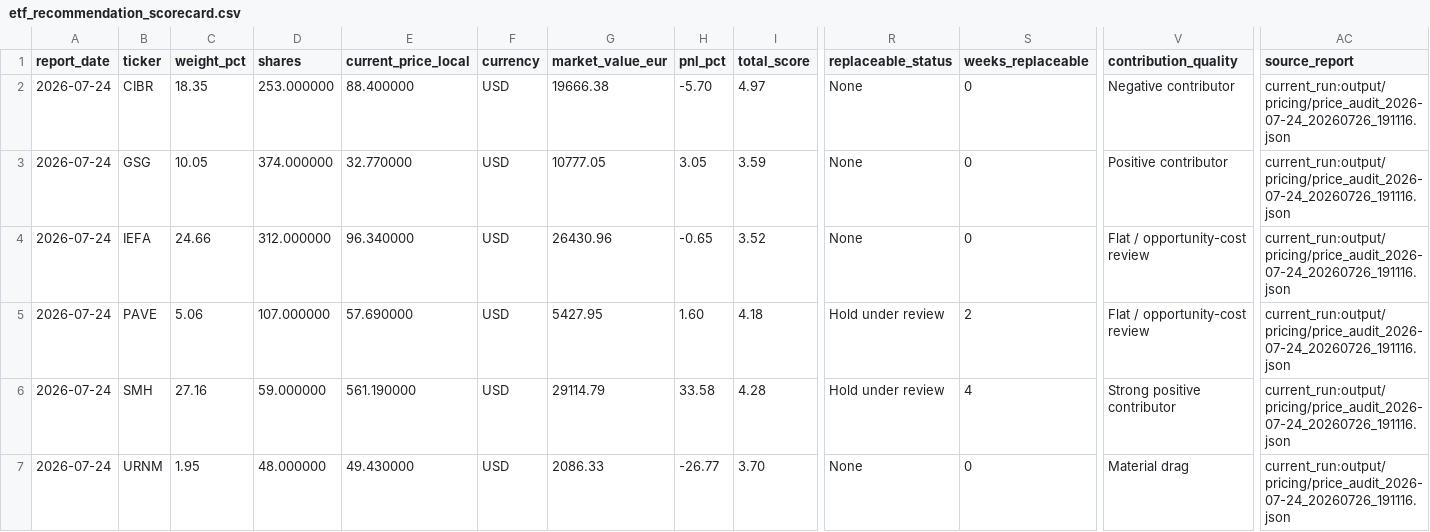
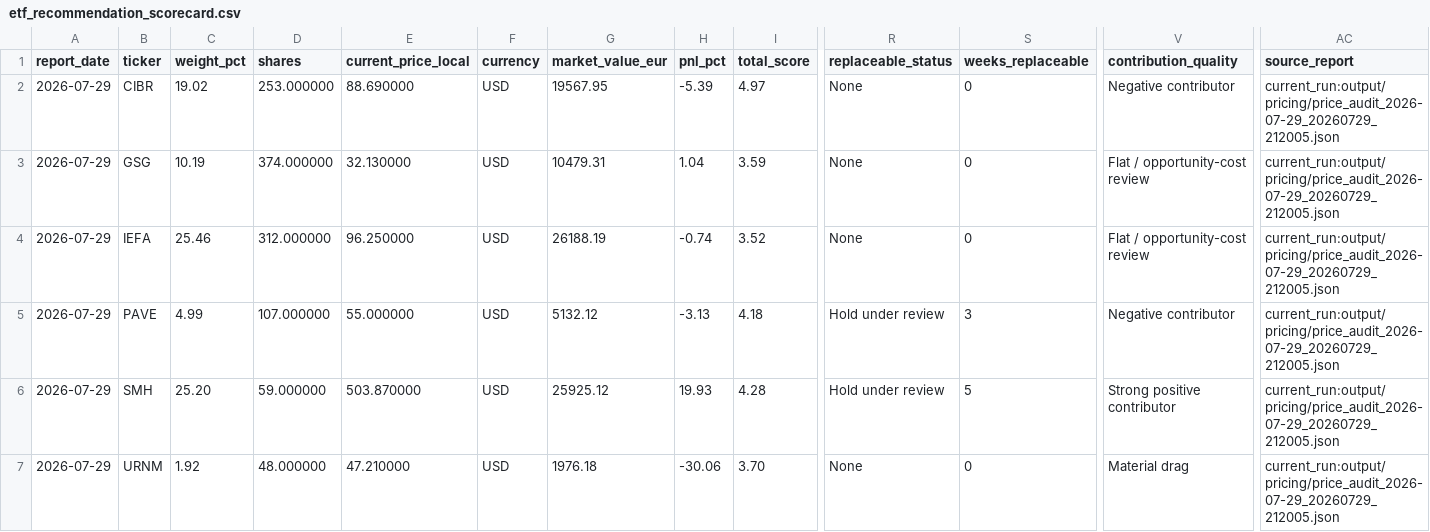
Before and after one commit to market-predictions/weekly-etf, a CSV file: output/etf_recommendation_scorecard.csv, drawn as a sheet; only a part is shown, gaps mark what is left out; the diff covers the shown part only; the diff names each change by its address in the sheet, - before the commit and + after, or states it on an @@ line.

```diff
--- a/output/etf_recommendation_scorecard.csv
+++ b/output/etf_recommendation_scorecard.csv
-A2:A7 (report_date): 2026-07-24
+A2:A7 (report_date): 2026-07-29
-C2 (weight_pct): 18.35
+C2 (weight_pct): 19.02
-E2 (current_price_local): 88.400000
+E2 (current_price_local): 88.690000
-G2 (market_value_eur): 19666.38
+G2 (market_value_eur): 19567.95
-H2 (pnl_pct): -5.70
+H2 (pnl_pct): -5.39
-AC2:AC7 (source_report): current_run:output/pricing/price_audit_2026-07-24_20260726_191116.json
+AC2:AC7 (source_report): current_run:output/pricing/price_audit_2026-07-29_20260729_212005.json
-C3 (weight_pct): 10.05
+C3 (weight_pct): 10.19
-E3 (current_price_local): 32.770000
+E3 (current_price_local): 32.130000
-G3 (market_value_eur): 10777.05
+G3 (market_value_eur): 10479.31
-H3 (pnl_pct): 3.05
+H3 (pnl_pct): 1.04
-V3 (contribution_quality): Positive contributor
+V3 (contribution_quality): Flat / opportunity-cost review
-C4 (weight_pct): 24.66
+C4 (weight_pct): 25.46
-E4 (current_price_local): 96.340000
+E4 (current_price_local): 96.250000
-G4 (market_value_eur): 26430.96
+G4 (market_value_eur): 26188.19
-H4 (pnl_pct): -0.65
+H4 (pnl_pct): -0.74
-C5 (weight_pct): 5.06
+C5 (weight_pct): 4.99
-E5 (current_price_local): 57.690000
+E5 (current_price_local): 55.000000
-G5 (market_value_eur): 5427.95
+G5 (market_value_eur): 5132.12
-H5 (pnl_pct): 1.60
+H5 (pnl_pct): -3.13
-S5 (weeks_replaceable): 2
+S5 (weeks_replaceable): 3
-V5 (contribution_quality): Flat / opportunity-cost review
+V5 (contribution_quality): Negative contributor
-C6 (weight_pct): 27.16
+C6 (weight_pct): 25.20
-E6 (current_price_local): 561.190000
+E6 (current_price_local): 503.870000
-G6 (market_value_eur): 29114.79
+G6 (market_value_eur): 25925.12
-H6 (pnl_pct): 33.58
+H6 (pnl_pct): 19.93
-S6 (weeks_replaceable): 4
+S6 (weeks_replaceable): 5
-C7 (weight_pct): 1.95
+C7 (weight_pct): 1.92
-E7 (current_price_local): 49.430000
+E7 (current_price_local): 47.210000
-G7 (market_value_eur): 2086.33
+G7 (market_value_eur): 1976.18
-H7 (pnl_pct): -26.77
+H7 (pnl_pct): -30.06
```
Also changed, not shown: 19 edited cells elsewhere in this file, 15 other files.
